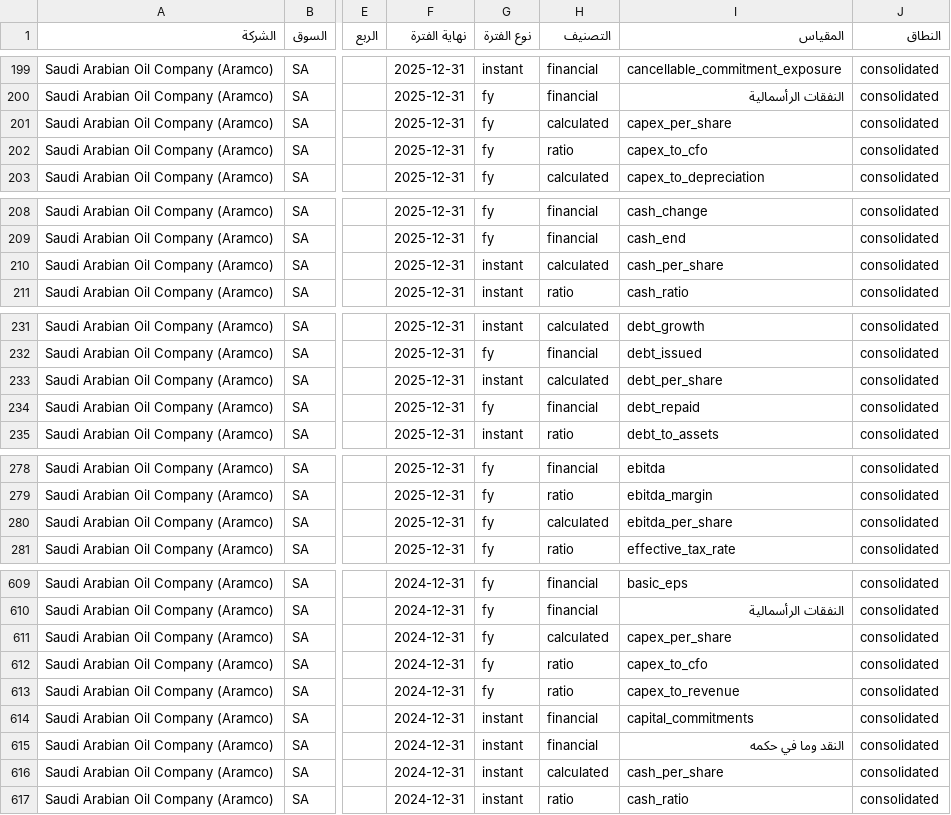
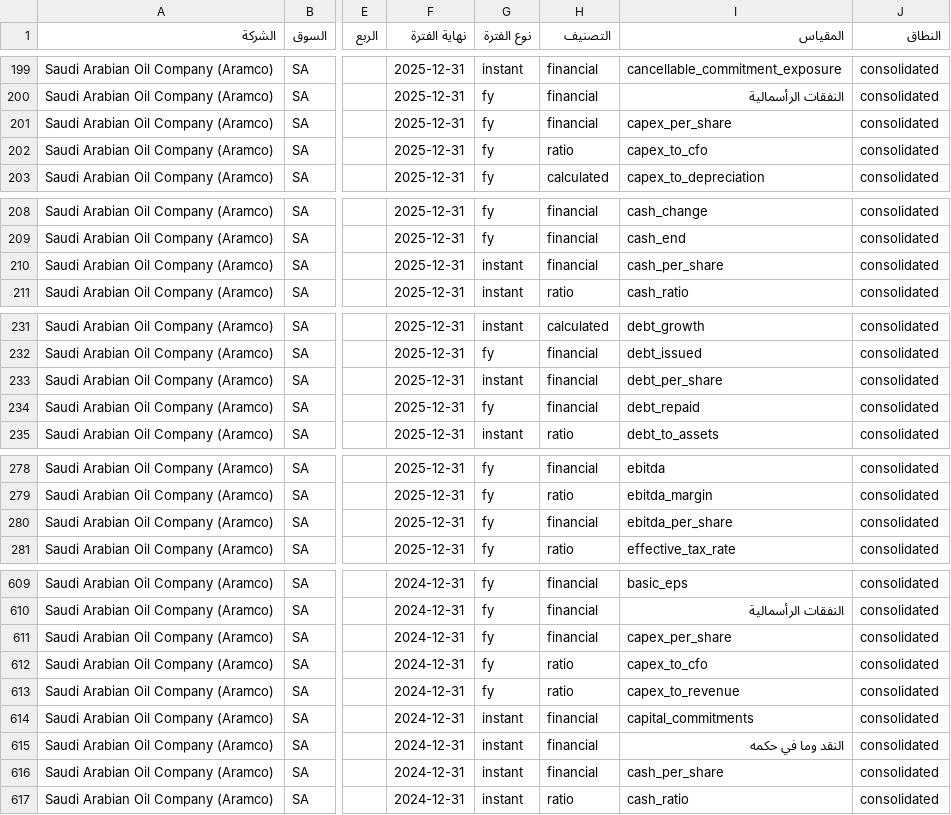
Before and after one commit to mohammadksa856-bot/-Market-Agnostic-Financial-Data-Engine-1, a CSV file: data/financial-data.csv, drawn as a sheet; only a part is shown, gaps mark what is left out; the diff covers the shown part only; the diff names each change by its address in the sheet, - before the commit and + after, or states it on an @@ line.

```diff
--- a/data/financial-data.csv
+++ b/data/financial-data.csv
-H201 (التصنيف): calculated
+H201 (التصنيف): financial
-H210 (التصنيف): calculated
+H210 (التصنيف): financial
-H233 (التصنيف): calculated
+H233 (التصنيف): financial
-H280 (التصنيف): calculated
+H280 (التصنيف): financial
-H611 (التصنيف): calculated
+H611 (التصنيف): financial
-H616 (التصنيف): calculated
+H616 (التصنيف): financial
```
Also changed, not shown: 1 edited cell elsewhere in this file, 9 other files.
